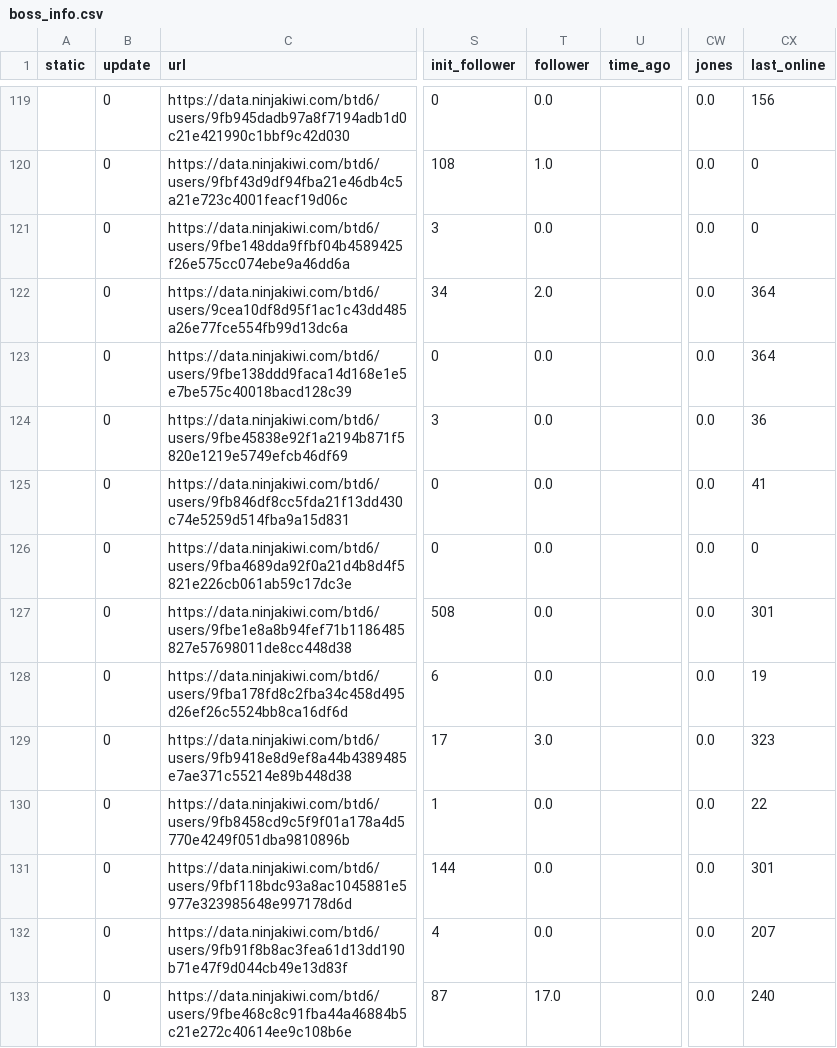
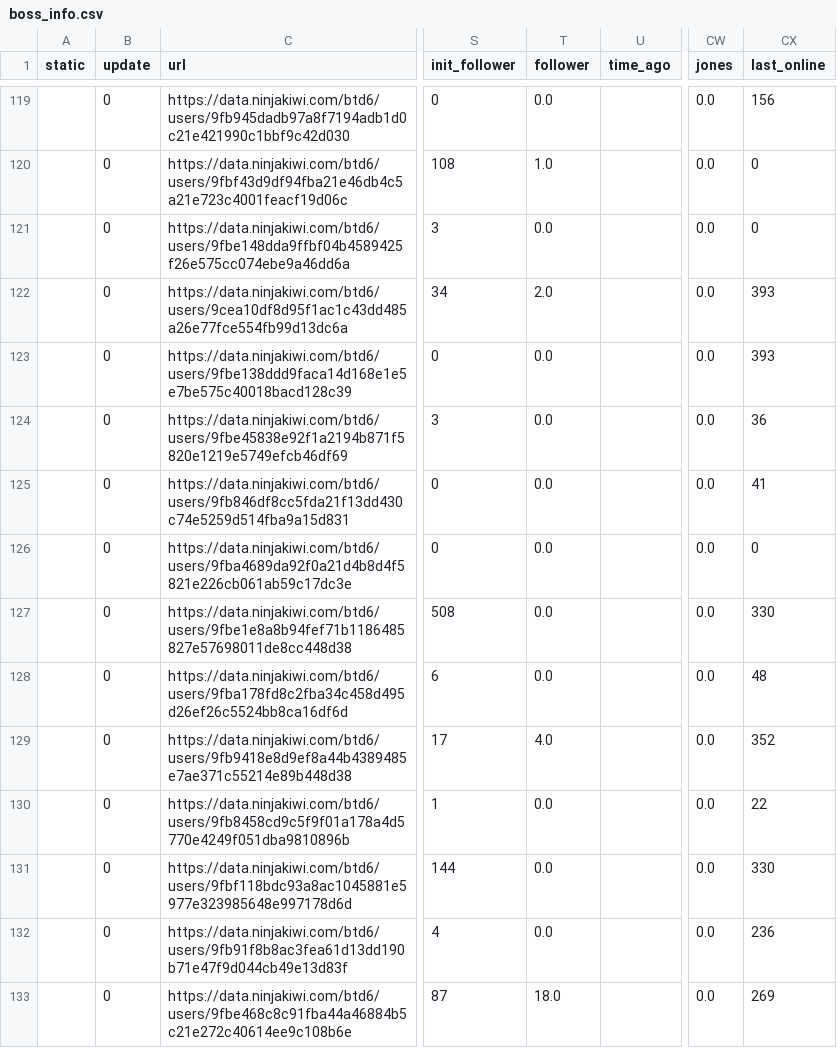
Before and after one commit to ducanup01/btd6boss, a CSV file: boss_info.csv, drawn as a sheet; only a part is shown, gaps mark what is left out; the diff covers the shown part only; the diff names each change by its address in the sheet, - before the commit and + after, or states it on an @@ line.

Commit message:
automatic updater

```diff
--- a/boss_info.csv
+++ b/boss_info.csv
-CX122:CX123 (last_online): 364
+CX122:CX123 (last_online): 393
-CX127 (last_online): 301
+CX127 (last_online): 330
-CX128 (last_online): 19
+CX128 (last_online): 48
-T129 (follower): 3.0
+T129 (follower): 4.0
-CX129 (last_online): 323
+CX129 (last_online): 352
-CX131 (last_online): 301
+CX131 (last_online): 330
-CX132 (last_online): 207
+CX132 (last_online): 236
-T133 (follower): 17.0
+T133 (follower): 18.0
-CX133 (last_online): 240
+CX133 (last_online): 269
```
Also changed, not shown: 1 added row and 98 edited cells elsewhere in this file, boss_elite_info.csv.
